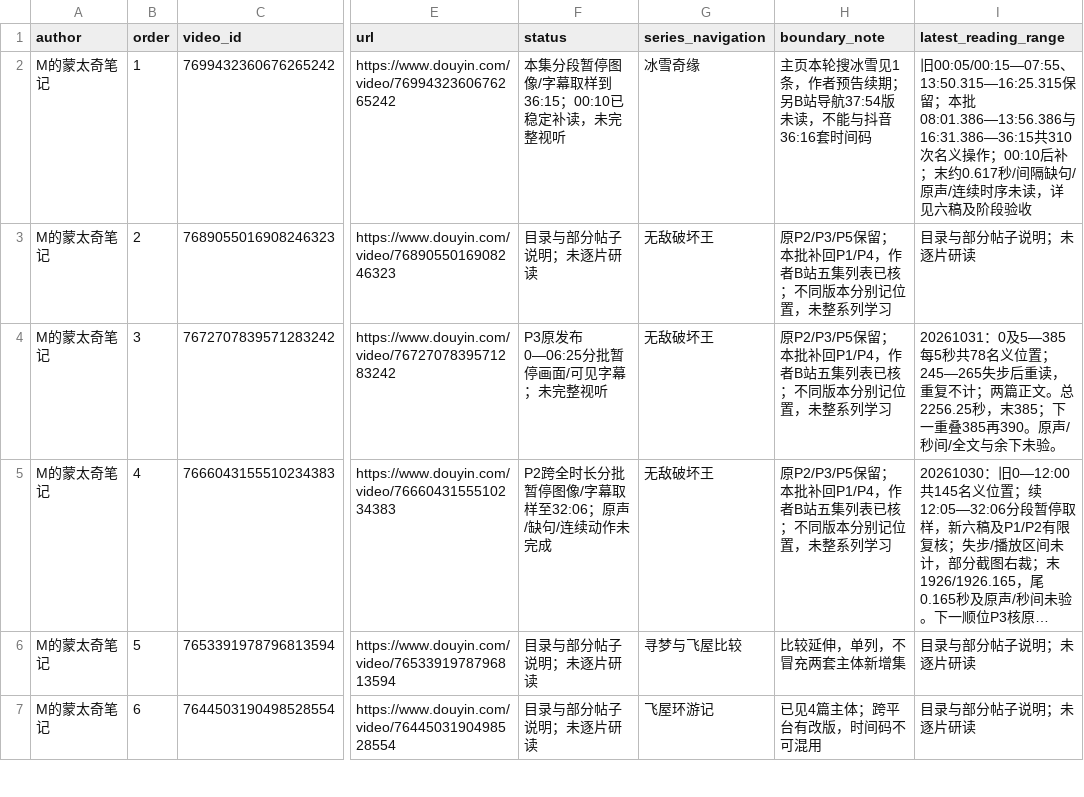
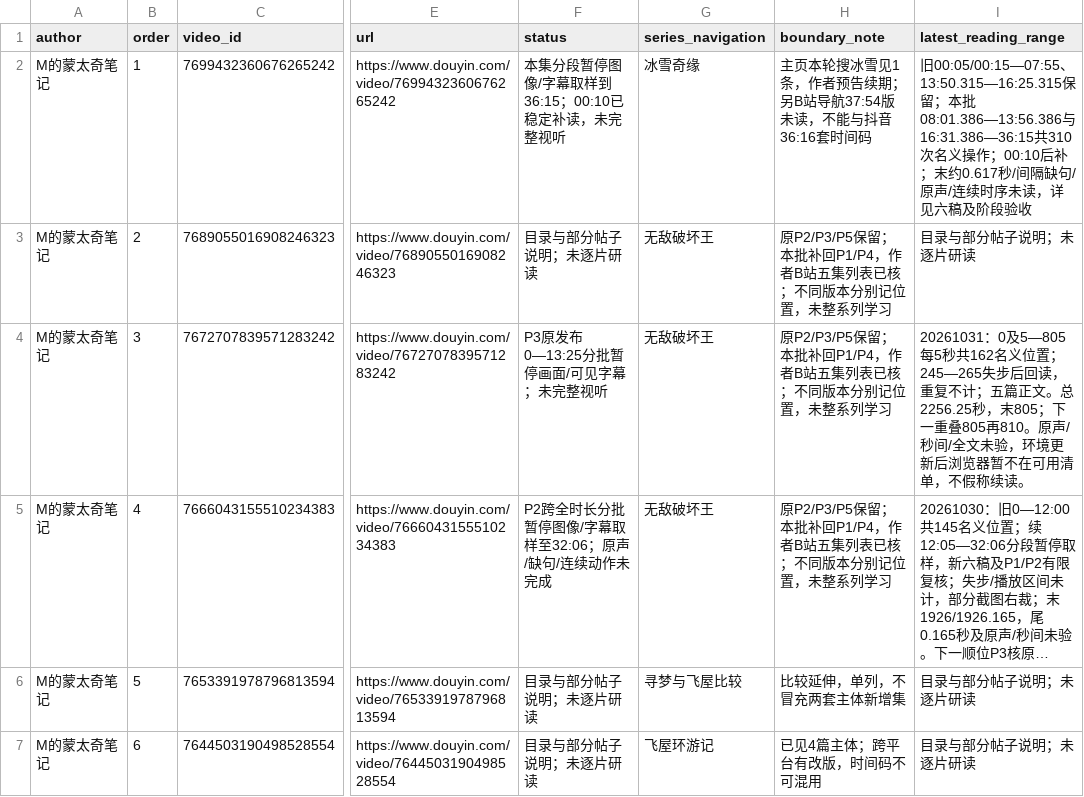
Before and after one commit to 8j-design/film-director-library, a CSV file: projects/director/导演表达/20261026-拉片与整体构思/逐集覆盖台账-20261026.csv, drawn as a sheet; only a part is shown, gaps mark what is left out; long unchanged cells end in …; the diff names each change by its address in the sheet, - before the commit and + after, or states it on an @@ line.

```diff
--- a/projects/director/导演表达/20261026-拉片与整体构思/逐集覆盖台账-20261026.csv
+++ b/projects/director/导演表达/20261026-拉片与整体构思/逐集覆盖台账-20261026.csv
-F4 (status): P3原发布0—06:25分批暂停画面/可见字幕；未完整视听
+F4 (status): P3原发布0—13:25分批暂停画面/可见字幕；未完整视听
-I4 (latest_reading_range): 20261031：0及5—385每5秒共78名义位置；245—265失步后重读，重复不计；两篇正文。总2256.25秒，末385；下一重叠385再390。原声/秒间/全文与余下未验。
+I4 (latest_reading_range): 20261031：0及5—805每5秒共162名义位置；245—265失步后回读，重复不计；五篇正文。总2256.25秒，末805；下一重叠805再810。原声/秒间/全文未验，环境更新后浏览器暂不在可用清单，不假称续读。
```
Also changed, not shown: 16 other files.
